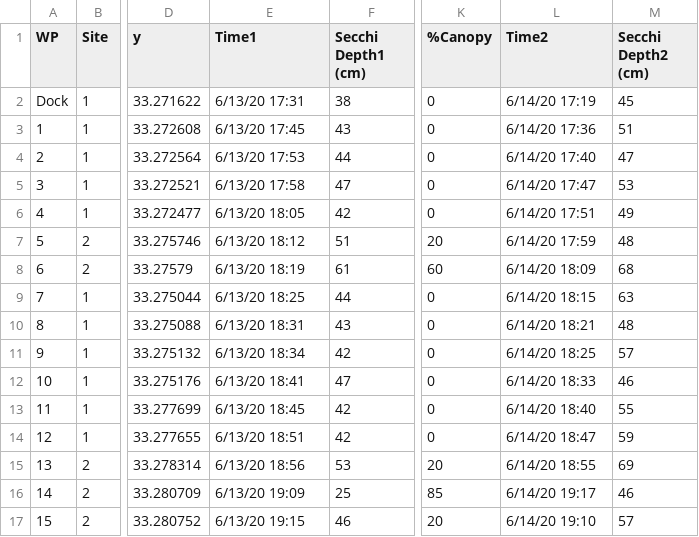
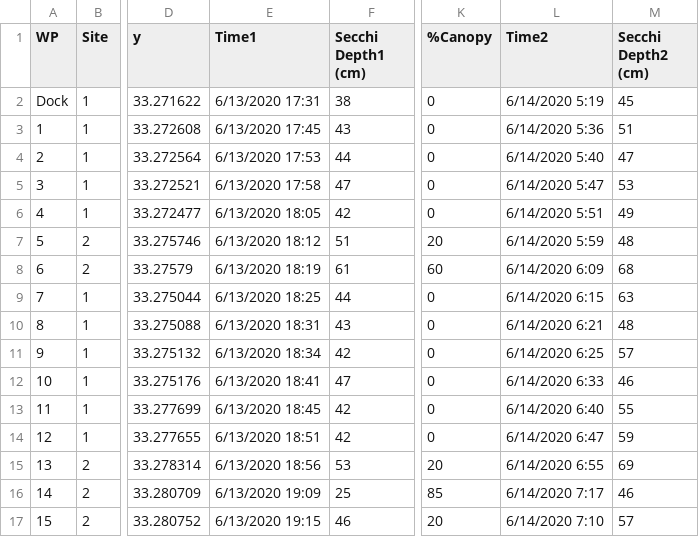
Before and after one commit to mcolvin/Bluff-Lake-Project, a CSV file: _analysis/DO-Sampling/_dat/Data/DO_Map_June13_14_2020.csv, drawn as a sheet; only a part is shown, gaps mark what is left out; the diff covers the shown part only; the diff names each change by its address in the sheet, - before the commit and + after, or states it on an @@ line.

```diff
--- a/_analysis/DO-Sampling/_dat/Data/DO_Map_June13_14_2020.csv
+++ b/_analysis/DO-Sampling/_dat/Data/DO_Map_June13_14_2020.csv
-E2 (Time1): 6/13/20 17:31
+E2 (Time1): 6/13/2020 17:31
-L2 (Time2): 6/14/20 17:19
+L2 (Time2): 6/14/2020 5:19
-E3 (Time1): 6/13/20 17:45
+E3 (Time1): 6/13/2020 17:45
-L3 (Time2): 6/14/20 17:36
+L3 (Time2): 6/14/2020 5:36
-E4 (Time1): 6/13/20 17:53
+E4 (Time1): 6/13/2020 17:53
-L4 (Time2): 6/14/20 17:40
+L4 (Time2): 6/14/2020 5:40
-E5 (Time1): 6/13/20 17:58
+E5 (Time1): 6/13/2020 17:58
-L5 (Time2): 6/14/20 17:47
+L5 (Time2): 6/14/2020 5:47
-E6 (Time1): 6/13/20 18:05
+E6 (Time1): 6/13/2020 18:05
-L6 (Time2): 6/14/20 17:51
+L6 (Time2): 6/14/2020 5:51
-E7 (Time1): 6/13/20 18:12
+E7 (Time1): 6/13/2020 18:12
-L7 (Time2): 6/14/20 17:59
+L7 (Time2): 6/14/2020 5:59
-E8 (Time1): 6/13/20 18:19
+E8 (Time1): 6/13/2020 18:19
-L8 (Time2): 6/14/20 18:09
+L8 (Time2): 6/14/2020 6:09
-E9 (Time1): 6/13/20 18:25
+E9 (Time1): 6/13/2020 18:25
-L9 (Time2): 6/14/20 18:15
+L9 (Time2): 6/14/2020 6:15
-E10 (Time1): 6/13/20 18:31
+E10 (Time1): 6/13/2020 18:31
-L10 (Time2): 6/14/20 18:21
+L10 (Time2): 6/14/2020 6:21
-E11 (Time1): 6/13/20 18:34
+E11 (Time1): 6/13/2020 18:34
-L11 (Time2): 6/14/20 18:25
+L11 (Time2): 6/14/2020 6:25
-E12 (Time1): 6/13/20 18:41
+E12 (Time1): 6/13/2020 18:41
-L12 (Time2): 6/14/20 18:33
+L12 (Time2): 6/14/2020 6:33
-E13 (Time1): 6/13/20 18:45
+E13 (Time1): 6/13/2020 18:45
-L13 (Time2): 6/14/20 18:40
+L13 (Time2): 6/14/2020 6:40
-E14 (Time1): 6/13/20 18:51
+E14 (Time1): 6/13/2020 18:51
-L14 (Time2): 6/14/20 18:47
+L14 (Time2): 6/14/2020 6:47
-E15 (Time1): 6/13/20 18:56
+E15 (Time1): 6/13/2020 18:56
-L15 (Time2): 6/14/20 18:55
+L15 (Time2): 6/14/2020 6:55
-E16 (Time1): 6/13/20 19:09
+E16 (Time1): 6/13/2020 19:09
-L16 (Time2): 6/14/20 19:17
+L16 (Time2): 6/14/2020 7:17
-E17 (Time1): 6/13/20 19:15
+E17 (Time1): 6/13/2020 19:15
-L17 (Time2): 6/14/20 19:10
+L17 (Time2): 6/14/2020 7:10
```
Also changed, not shown: 18 edited cells elsewhere in this file, 45 other files.
